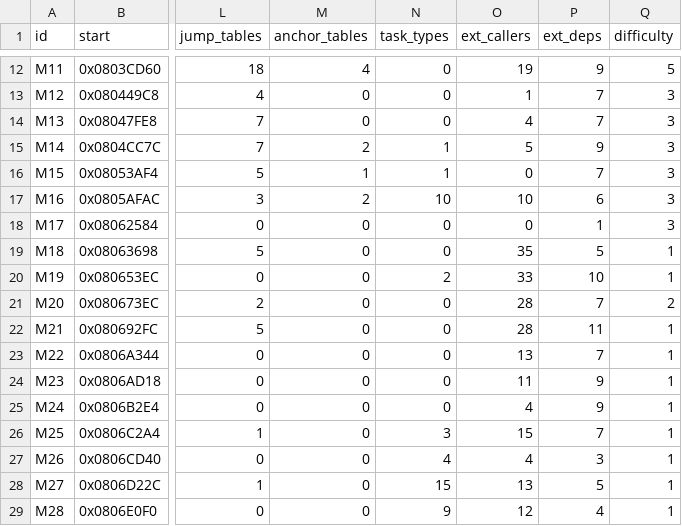
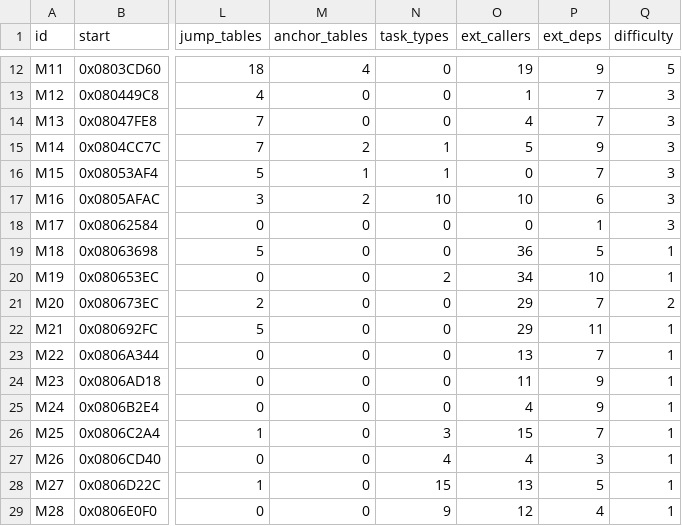
Before and after one commit to overjt/knidl, a CSV file: docs/analysis/module-map.csv, drawn as a sheet; only a part is shown, gaps mark what is left out; the diff covers the shown part only; the diff names each change by its address in the sheet, - before the commit and + after, or states it on an @@ line.

```diff
--- a/docs/analysis/module-map.csv
+++ b/docs/analysis/module-map.csv
-O19 (ext_callers): 35
+O19 (ext_callers): 36
-O20 (ext_callers): 33
+O20 (ext_callers): 34
-O21:O22 (ext_callers): 28
+O21:O22 (ext_callers): 29
```
Also changed, not shown: 1 added row and 55 edited cells elsewhere in this file, 9 other files.
